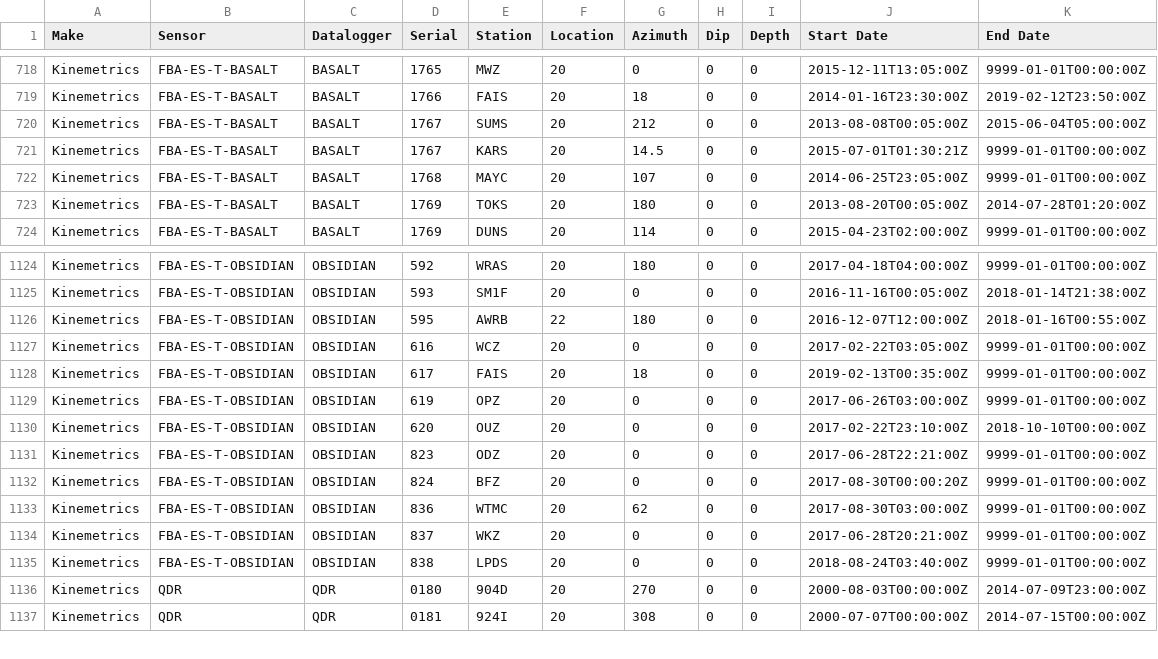
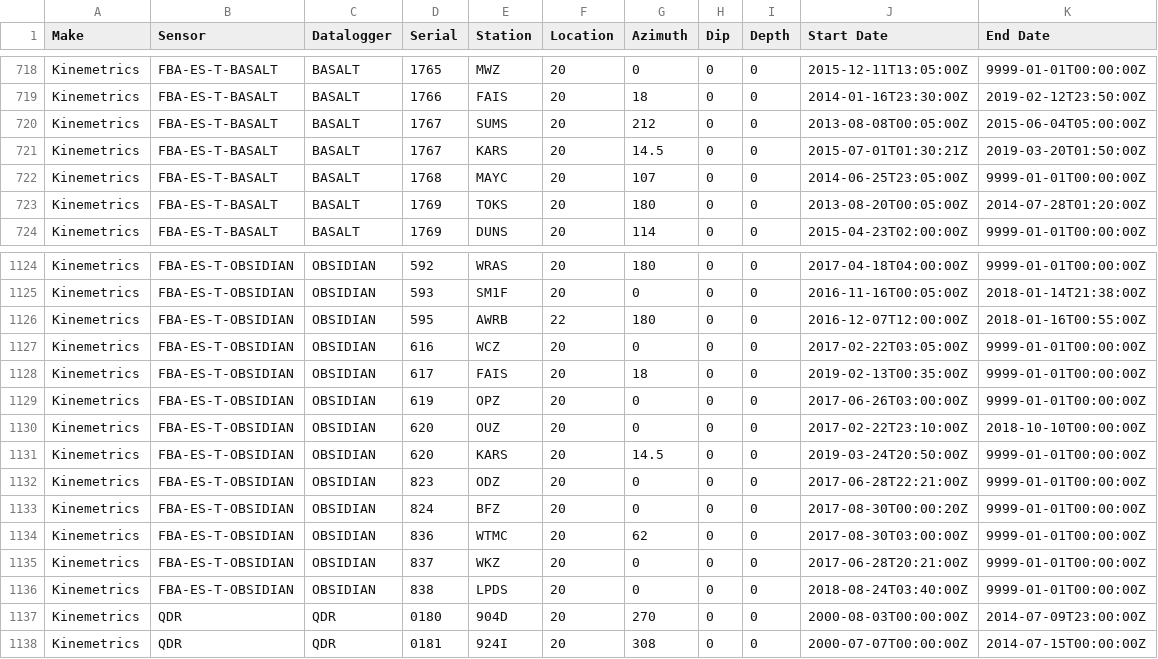
Before and after one commit to GeoNet/delta, a CSV file: install/recorders.csv, drawn as a sheet; only a part is shown, gaps mark what is left out.

Commit message:
Update recorders.csv for KARS
close Basalt and open Obsidian

```diff
--- a/install/recorders.csv
+++ b/install/recorders.csv
@@ -720,3 +720,3 @@ Kinemetrics,FBA-ES-T-BASALT,BASALT,1766,FAIS,20,18,0,0,2014-01-16T23:30:00Z,2019
 Kinemetrics,FBA-ES-T-BASALT,BASALT,1767,SUMS,20,212,0,0,2013-08-08T00:05:00Z,2015-06-04T05:00:00Z
-Kinemetrics,FBA-ES-T-BASALT,BASALT,1767,KARS,20,14.5,0,0,2015-07-01T01:30:21Z,9999-01-01T00:00:00Z
+Kinemetrics,FBA-ES-T-BASALT,BASALT,1767,KARS,20,14.5,0,0,2015-07-01T01:30:21Z,2019-03-20T01:50:00Z
 Kinemetrics,FBA-ES-T-BASALT,BASALT,1768,MAYC,20,107,0,0,2014-06-25T23:05:00Z,9999-01-01T00:00:00Z
@@ -1130,2 +1130,3 @@ Kinemetrics,FBA-ES-T-OBSIDIAN,OBSIDIAN,619,OPZ,20,0,0,0,2017-06-26T03:00:00Z,999
 Kinemetrics,FBA-ES-T-OBSIDIAN,OBSIDIAN,620,OUZ,20,0,0,0,2017-02-22T23:10:00Z,2018-10-10T00:00:00Z
+Kinemetrics,FBA-ES-T-OBSIDIAN,OBSIDIAN,620,KARS,20,14.5,0,0,2019-03-24T20:50:00Z,9999-01-01T00:00:00Z
 Kinemetrics,FBA-ES-T-OBSIDIAN,OBSIDIAN,823,ODZ,20,0,0,0,2017-06-28T22:21:00Z,9999-01-01T00:00:00Z
```
